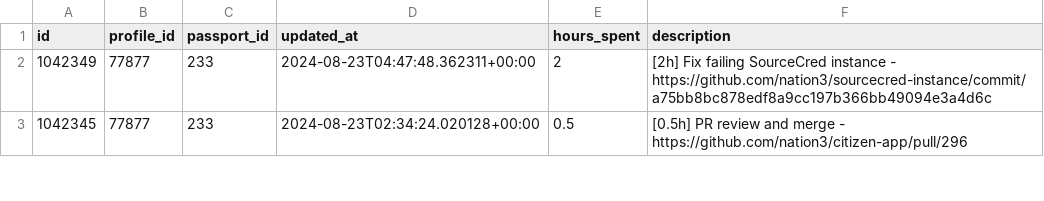
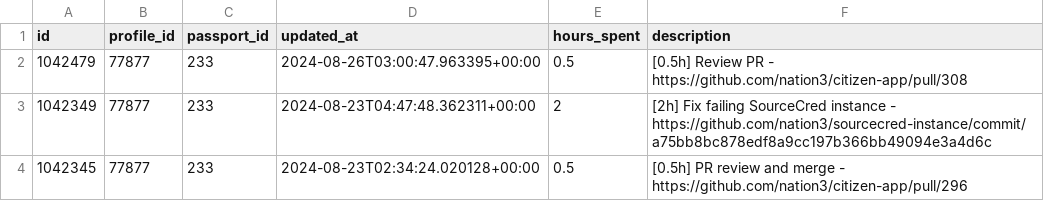
Before and after one commit to nation3/citizen-rewards, a CSV file: development-guild/contributions/coordinape-contributions.csv, drawn as a sheet; only a part is shown.

Commit message:
🧙 development guild - fetch coordinape contributions

```diff
--- a/development-guild/contributions/coordinape-contributions.csv
+++ b/development-guild/contributions/coordinape-contributions.csv
@@ -1,2 +1,3 @@
 id,profile_id,passport_id,updated_at,hours_spent,description
+1042479,77877,233,2024-08-26T03:00:47.963395+00:00,0.5,[0.5h] Review PR - https://github.com/nation3/citizen-app/pull/308
 1042349,77877,233,2024-08-23T04:47:48.362311+00:00,2,[2h] Fix failing SourceCred instance - https://github.com/nation3/sourcecred-instance/commit/a75bb8bc878edf8a9cc197b366bb49094e3a4d6c
```
